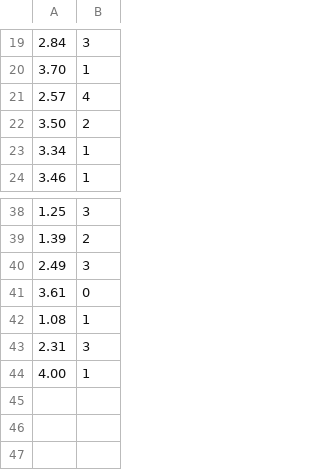
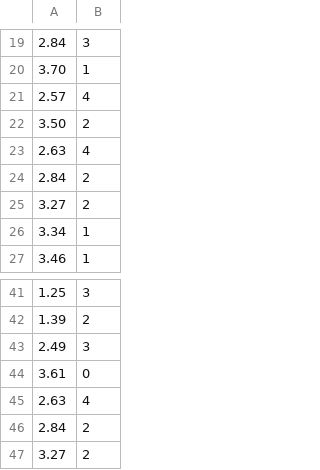
Before and after one commit to Hobsyllvin/Literature-Research-Master-Thesis, a CSV file: figures/literature_data.csv, drawn as a sheet; only a part is shown, gaps mark what is left out.

```diff
--- a/figures/literature_data.csv
+++ b/figures/literature_data.csv
@@ -22,2 +22,5 @@
 3.50,2
+2.63,4
+2.84,2
+3.27,2
 3.34,1
@@ -41,4 +44,4 @@
 3.61,0
-1.08,1
-2.31,3
-4.00,1
+2.63,4
+2.84,2
+3.27,2
```
Also changed, not shown: 3 other files.
